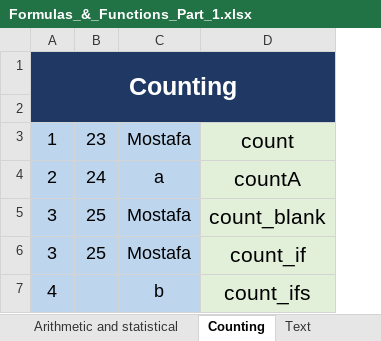
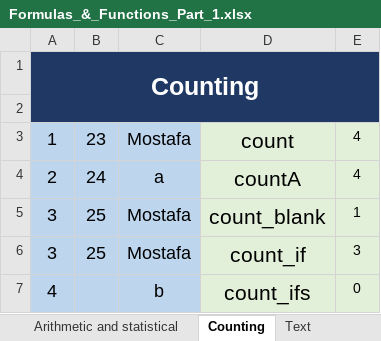
Before and after one commit to Sohila-Khaled-Abbas/COURSE-EXCEL-ZERO-TO-HERO, an Excel workbook: 11_Demos_and_Workbooks/03_Formulas_and_Functions/Formulas_&_Functions_Part_1.xlsx, sheet Counting, drawn as a sheet; values as stored, in another font and other column widths than the file's, no borders; the diff names each change by its address in the sheet, - before the commit and + after, or states it on an @@ line.

```diff
--- a/11_Demos_and_Workbooks/03_Formulas_and_Functions/Formulas_&_Functions_Part_1.xlsx (sheet Counting)
+++ b/11_Demos_and_Workbooks/03_Formulas_and_Functions/Formulas_&_Functions_Part_1.xlsx (sheet Counting)
+column E, rows 3-7: 4 | 4 | 1 | 3 | 0
```
Also changed, not shown: sheet Text.
